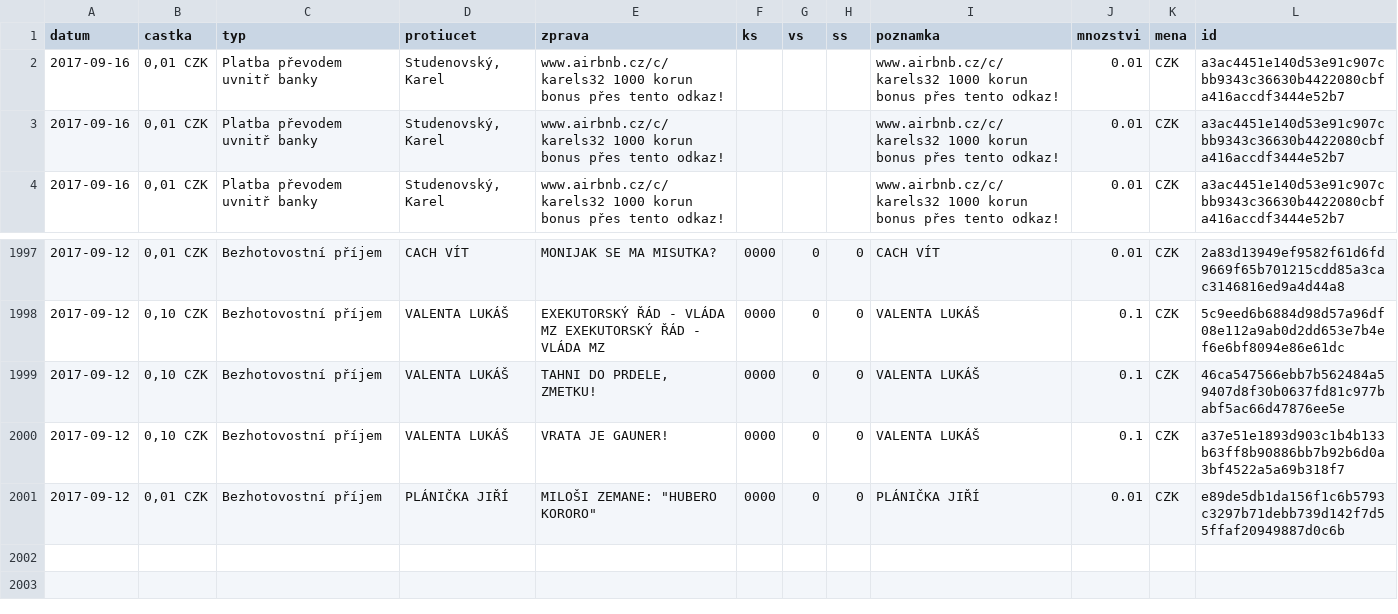
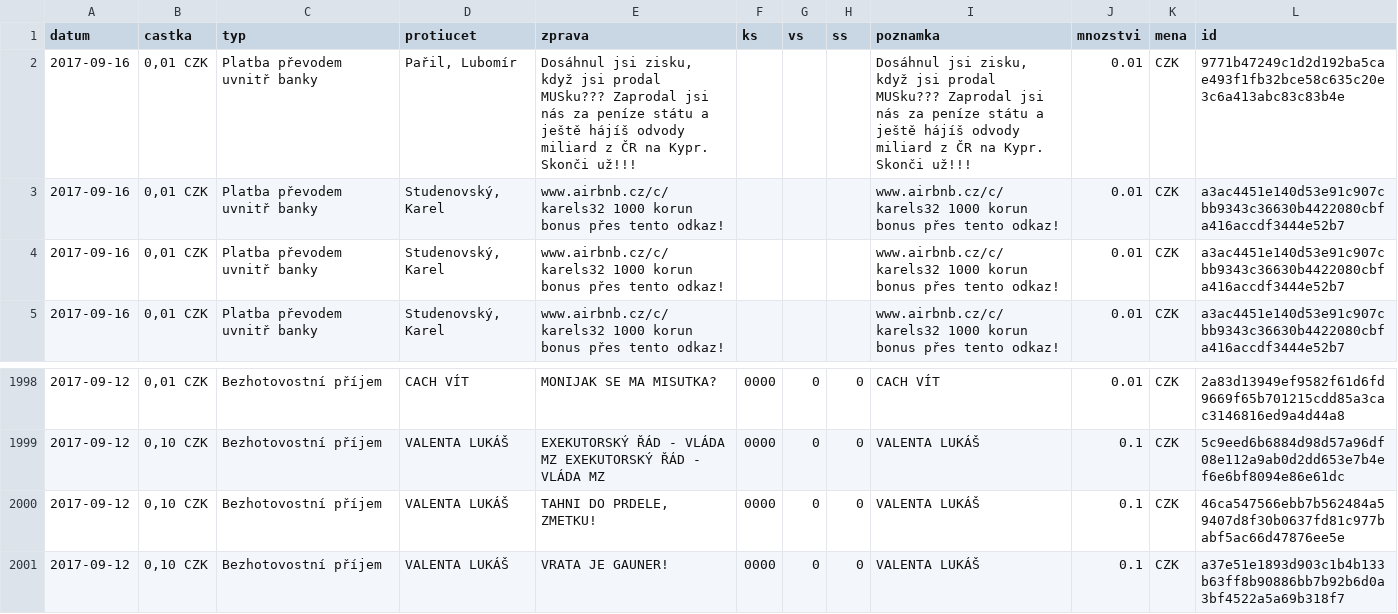
Before and after one commit to korczis/zeman-ucet, a CSV file: data/data.csv, drawn as a sheet; only a part is shown, gaps mark what is left out.

```diff
--- a/data/data.csv
+++ b/data/data.csv
@@ -1,2 +1,3 @@
 datum,castka,typ,protiucet,zprava,ks,vs,ss,poznamka,mnozstvi,mena,id
+2017-09-16,"0,01 CZK",Platba převodem uvnitř banky,"Pařil, Lubomír","Dosáhnul jsi zisku, když jsi prodal MUSku??? Zaprodal jsi nás za peníze státu a ještě hájíš odvody miliard z ČR na Kypr. Skonči už!!!","","","","Dosáhnul jsi zisku, když jsi prodal MUSku??? Zaprodal jsi nás za peníze státu a ještě hájíš odvody miliard z ČR na Kypr. Skonči už!!!",0.01,CZK,9771b47249c1d2d192ba5cae493f1fb32bce58c635c20e3c6a413abc83c83b4e
 2017-09-16,"0,01 CZK",Platba převodem uvnitř banky,"Studenovský, Karel",www.airbnb.cz/c/karels32  1000 korun bonus přes tento odkaz!,"","","",www.airbnb.cz/c/karels32  1000 korun bonus přes tento odkaz!,0.01,CZK,a3ac4451e140d53e91c907cbb9343c36630b4422080cbfa416accdf3444e52b7
@@ -2000,2 +2001 @@ datum,castka,typ,protiucet,zprava,ks,vs,ss,poznamka,mnozstvi,mena,id
 2017-09-12,"0,10 CZK",Bezhotovostní příjem,VALENTA LUKÁŠ,VRATA JE GAUNER!,0000,0,0,VALENTA LUKÁŠ,0.1,CZK,a37e51e1893d903c1b4b133b63ff8b90886bb7b92b6d0a3bf4522a5a69b318f7
-2017-09-12,"0,01 CZK",Bezhotovostní příjem,PLÁNIČKA JIŘÍ,"MILOŠI ZEMANE: ""HUBERO KORORO""",0000,0,0,PLÁNIČKA JIŘÍ,0.01,CZK,e89de5db1da156f1c6b5793c3297b71debb739d142f7d55ffaf20949887d0c6b
```
Also changed, not shown: 1 other file.
